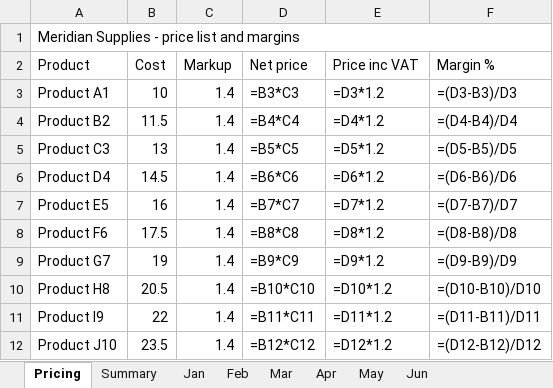
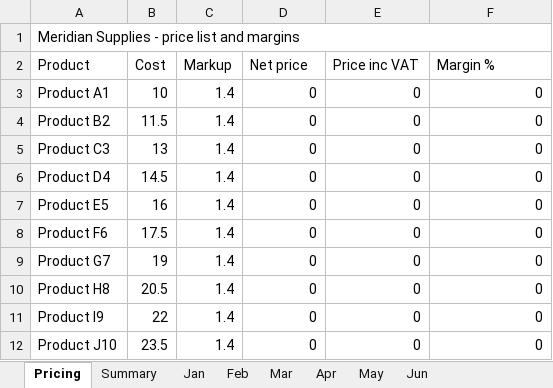
Before and after one commit to dbhq-uk/spreadsheet-health-check, an Excel workbook: examples/example-workbook.xlsx, sheet Pricing, drawn as a sheet; only a part is shown; values as stored, in another font and other column widths than the file's, no borders; formulas without a stored value are shown as written; the diff covers the shown part only; the diff names each change by its address in the sheet, - before the commit and + after, or states it on an @@ line.

Commit message:
fix: fixture generators must cache formula results, and bind fs
Two failures the new CI caught immediately, both fallout from the SheetJS
upgrade and both confined to the dev generators - the engine in src/ only ever
reads a workbook, never writes one, so nothing that ships is affected.

1. SheetJS's ESM build does not bind fs itself, so XLSX.writeFile threw
   "cannot save file" and fixture generation died on the first workbook.
   XLSX.set_fs(fs) is the documented fix.

2. Once generation ran again, every fixture regressed: a formula cell declared
   as { t: "n", f: "B2*C2" } carries no cached value, and 0.20.3's writer marks
   a valueless formula cell as t="e" - an error cell. So clean.xlsx round-tripped
   into a workbook where all three formulas were #ERRORs, errorValues correctly
   reported them, and "a clean workbook raises nothing at all" failed along with
   ten others.

The generators now stamp a cached result on every formula cell before writing,
which is what Excel itself always stores and what the fixtures should have looked
like all along: <c r="D2"><f>B2*C2</f><v>0</v></c>. Cells that are deliberately
errors carry a v of their own and no f, so they are left alone - the example
workbook still shows exactly the two error cells it is meant to, and its report
is unchanged.

The fixture bytes therefore change wholesale. They are generated artefacts and
the library that generates them moved; regeneration is a no-op again, which the
new CI gate now enforces.

```diff
--- a/examples/example-workbook.xlsx (sheet Pricing)
+++ b/examples/example-workbook.xlsx (sheet Pricing)
-D3 (Net price): =B3*C3
+D3 (Net price): 0
-E3 (Price inc VAT): =D3*1.2
+E3 (Price inc VAT): 0
-F3 (Margin %): =(D3-B3)/D3
+F3 (Margin %): 0
-D4 (Net price): =B4*C4
+D4 (Net price): 0
-E4 (Price inc VAT): =D4*1.2
+E4 (Price inc VAT): 0
-F4 (Margin %): =(D4-B4)/D4
+F4 (Margin %): 0
-D5 (Net price): =B5*C5
+D5 (Net price): 0
-E5 (Price inc VAT): =D5*1.2
+E5 (Price inc VAT): 0
-F5 (Margin %): =(D5-B5)/D5
+F5 (Margin %): 0
-D6 (Net price): =B6*C6
+D6 (Net price): 0
-E6 (Price inc VAT): =D6*1.2
+E6 (Price inc VAT): 0
-F6 (Margin %): =(D6-B6)/D6
+F6 (Margin %): 0
-D7 (Net price): =B7*C7
+D7 (Net price): 0
-E7 (Price inc VAT): =D7*1.2
+E7 (Price inc VAT): 0
-F7 (Margin %): =(D7-B7)/D7
+F7 (Margin %): 0
-D8 (Net price): =B8*C8
+D8 (Net price): 0
-E8 (Price inc VAT): =D8*1.2
+E8 (Price inc VAT): 0
-F8 (Margin %): =(D8-B8)/D8
+F8 (Margin %): 0
-D9 (Net price): =B9*C9
+D9 (Net price): 0
-E9 (Price inc VAT): =D9*1.2
+E9 (Price inc VAT): 0
-F9 (Margin %): =(D9-B9)/D9
+F9 (Margin %): 0
-D10 (Net price): =B10*C10
+D10 (Net price): 0
-E10 (Price inc VAT): =D10*1.2
+E10 (Price inc VAT): 0
-F10 (Margin %): =(D10-B10)/D10
+F10 (Margin %): 0
-D11 (Net price): =B11*C11
+D11 (Net price): 0
-E11 (Price inc VAT): =D11*1.2
+E11 (Price inc VAT): 0
-F11 (Margin %): =(D11-B11)/D11
+F11 (Margin %): 0
-D12 (Net price): =B12*C12
+D12 (Net price): 0
-E12 (Price inc VAT): =D12*1.2
+E12 (Price inc VAT): 0
-F12 (Margin %): =(D12-B12)/D12
+F12 (Margin %): 0
```
Also changed, not shown: 44 edited cells elsewhere in this sheet, sheet Summary, sheet Jan, sheet Feb, sheet Mar, sheet Apr, sheet May, 1 more sheet, 13 other files.
